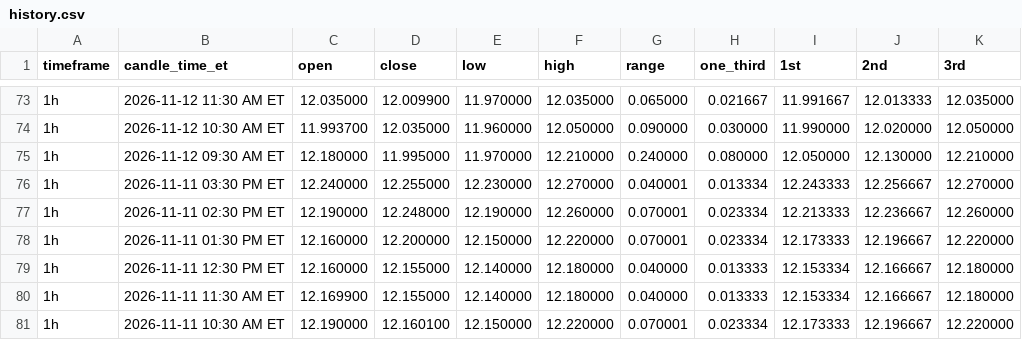
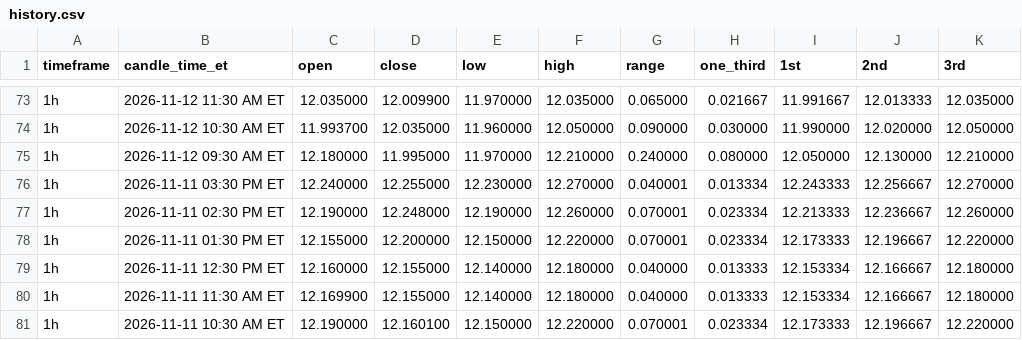
Before and after one commit to Einsteinmonkey/FordRuleofThirds, a CSV file: results/history.csv, drawn as a sheet; only a part is shown, gaps mark what is left out.

```diff
--- a/results/history.csv
+++ b/results/history.csv
@@ -77,3 +77,3 @@ timeframe,candle_time_et,open,close,low,high,range,one_third,1st,2nd,3rd
 1h,2026-11-11 02:30 PM ET,12.190000,12.248000,12.190000,12.260000,0.070001,0.023334,12.213333,12.236667,12.260000
-1h,2026-11-11 01:30 PM ET,12.160000,12.200000,12.150000,12.220000,0.070001,0.023334,12.173333,12.196667,12.220000
+1h,2026-11-11 01:30 PM ET,12.155000,12.200000,12.150000,12.220000,0.070001,0.023334,12.173333,12.196667,12.220000
 1h,2026-11-11 12:30 PM ET,12.160000,12.155000,12.140000,12.180000,0.040000,0.013333,12.153334,12.166667,12.180000
```
Also changed, not shown: 2 other files.
